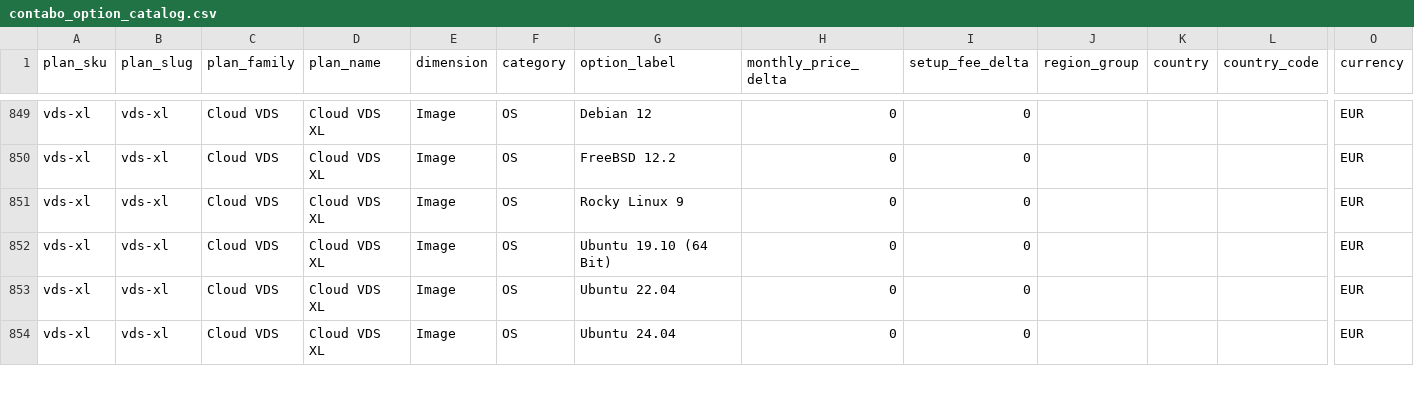
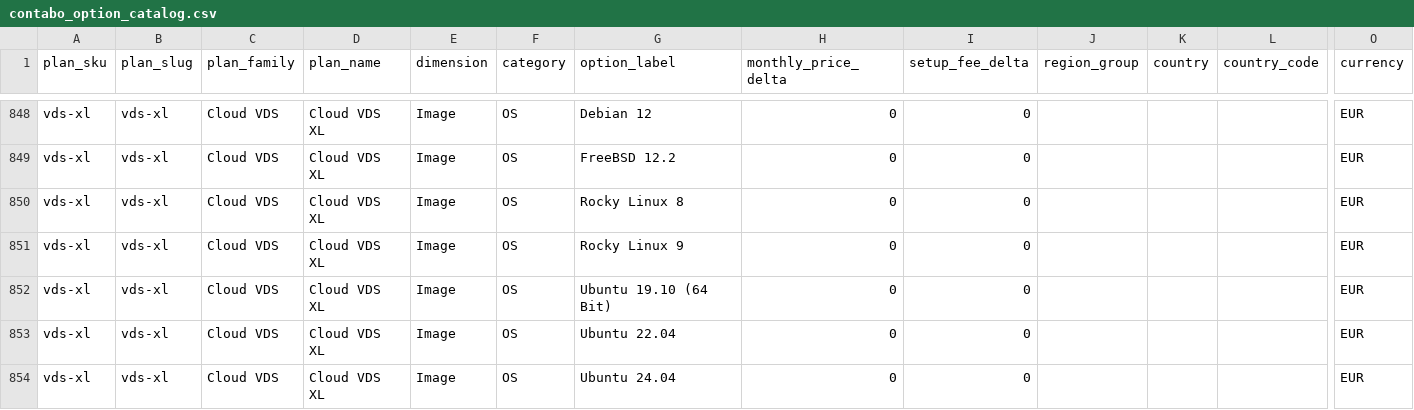
Before and after one commit to securiace-dev/contabo-pricing-scraper, a CSV file: data/output/contabo_option_catalog.csv, drawn as a sheet; only a part is shown, gaps mark what is left out; rows hold the shown columns only; the diff covers the shown part only; the diff names each change by its address in the sheet, - before the commit and + after, or states it on an @@ line.

```diff
--- a/data/output/contabo_option_catalog.csv
+++ b/data/output/contabo_option_catalog.csv
+row 850: vds-xl | vds-xl | Cloud VDS | Cloud VDS XL | Image | OS | Rocky Linux 8 | 0 | 0 |  |  |  | EUR
```
Also changed, not shown: 6 added rows and 5 removed rows elsewhere in this file, data/output/contabo_base_plans.csv, 9 other files.
